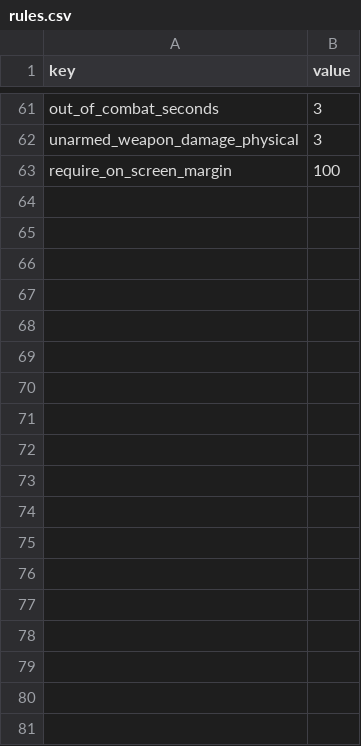
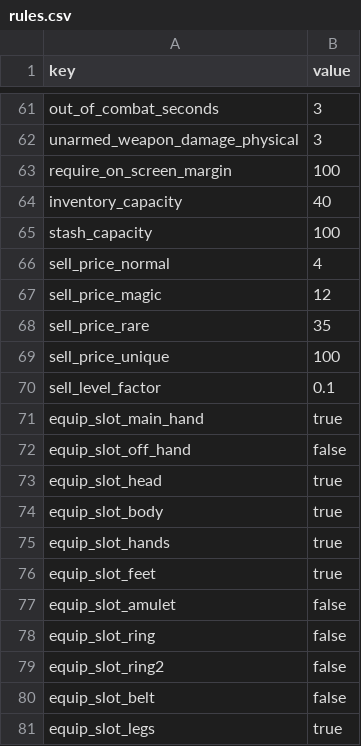
Before and after one commit to Willvinicius2/echoes-of-the-shatter, a CSV file: EchoesOfTheShatter/Content/Data/rules.csv, drawn as a sheet; only a part is shown, gaps mark what is left out.

```diff
--- a/EchoesOfTheShatter/Content/Data/rules.csv
+++ b/EchoesOfTheShatter/Content/Data/rules.csv
@@ -63 +63,19 @@ unarmed_weapon_damage_physical,3
 require_on_screen_margin,100
+inventory_capacity,40
+stash_capacity,100
+sell_price_normal,4
+sell_price_magic,12
+sell_price_rare,35
+sell_price_unique,100
+sell_level_factor,0.1
+equip_slot_main_hand,true
+equip_slot_off_hand,false
+equip_slot_head,true
+equip_slot_body,true
+equip_slot_hands,true
+equip_slot_feet,true
+equip_slot_amulet,false
+equip_slot_ring,false
+equip_slot_ring2,false
+equip_slot_belt,false
+equip_slot_legs,true
```
Also changed, not shown: 22 other files.
